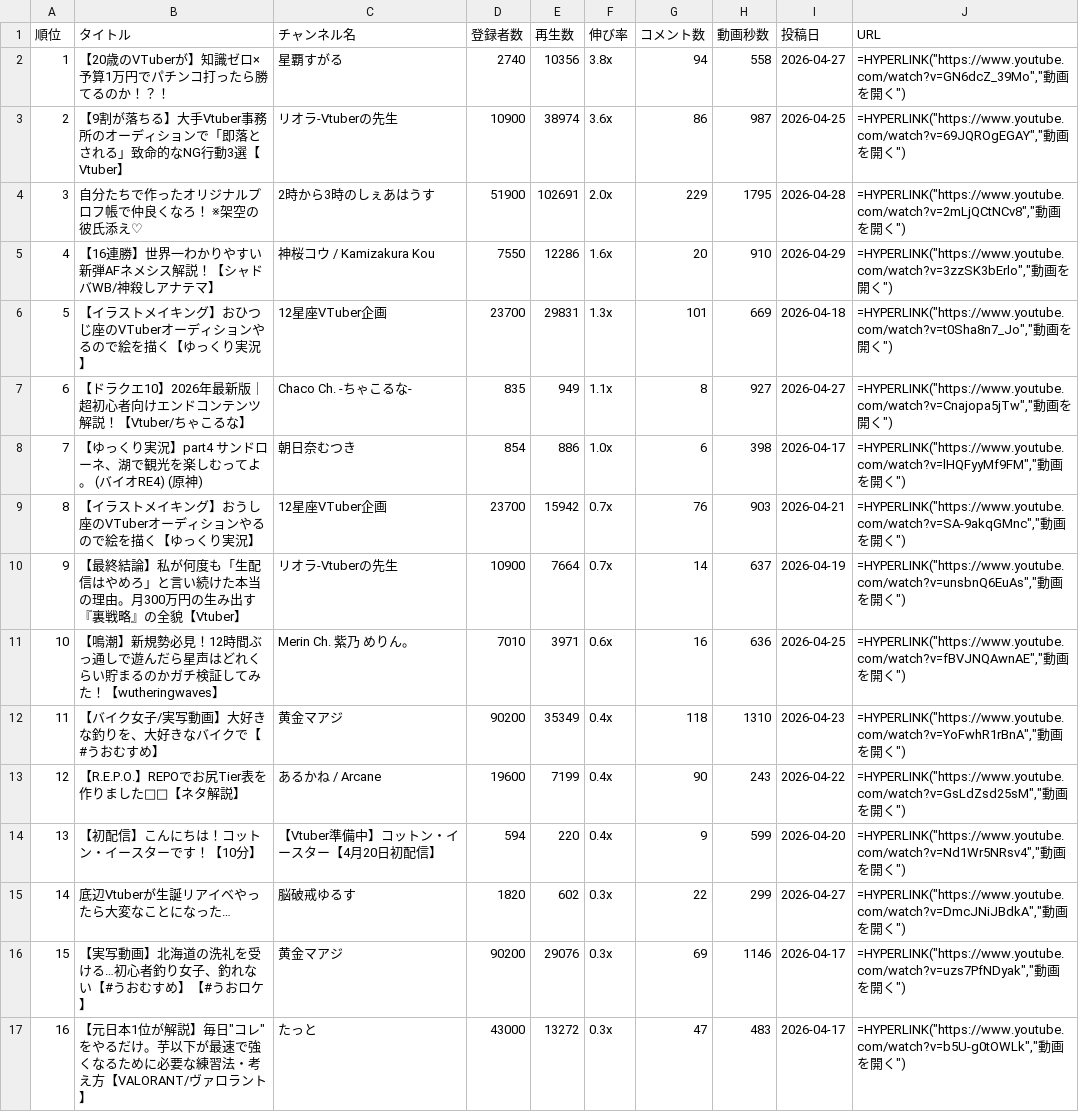
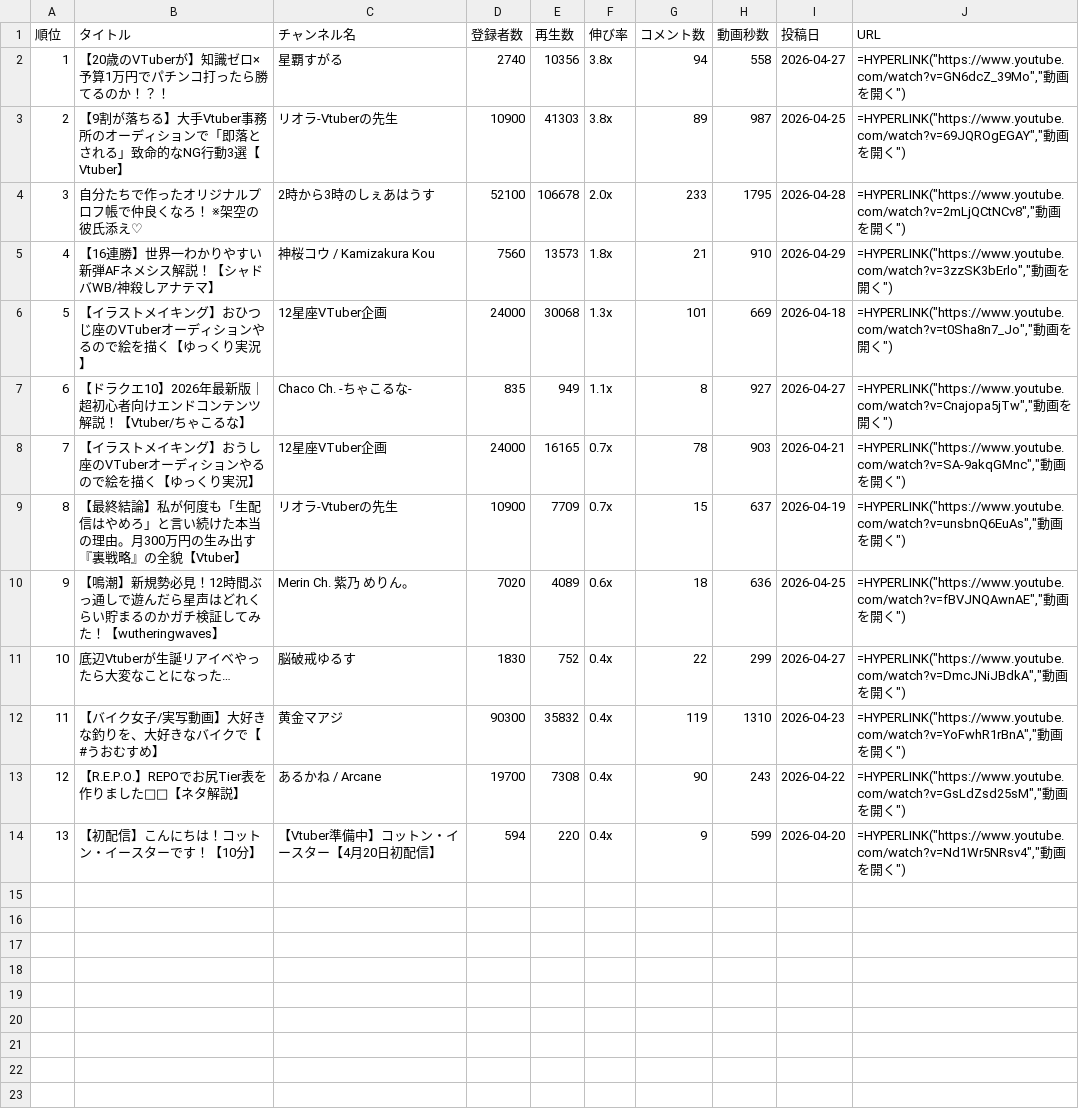
Before and after one commit to vtuberoffice07-cell/youtube-shorts-ranking, a CSV file: long_output.csv, drawn as a sheet; removed rows and columns are numbered as before the commit, all else as after; the diff names each change by its address in the sheet, - before the commit and + after, or states it on an @@ line.

```diff
--- a/long_output.csv
+++ b/long_output.csv
-E3 (再生数): 38974
+E3 (再生数): 41303
-F3 (伸び率): 3.6x
+F3 (伸び率): 3.8x
-G3 (コメント数): 86
+G3 (コメント数): 89
-D4 (登録者数): 51900
+D4 (登録者数): 52100
-E4 (再生数): 102691
+E4 (再生数): 106678
-G4 (コメント数): 229
+G4 (コメント数): 233
-D5 (登録者数): 7550
+D5 (登録者数): 7560
-E5 (再生数): 12286
+E5 (再生数): 13573
-F5 (伸び率): 1.6x
+F5 (伸び率): 1.8x
-G5 (コメント数): 20
+G5 (コメント数): 21
-D6 (登録者数): 23700
+D6 (登録者数): 24000
-E6 (再生数): 29831
+E6 (再生数): 30068
-row 8: 7 | 【ゆっくり実況】part4 サンドローネ、湖で観光を楽しむってよ。 (バイオRE4) (原神) | 朝日奈むつき | 854 | 886 | 1.0x | 6 | 398 | 2026-04-17 | =HYPERLINK("https://www.youtube.com/watch?v=lHQFyyMf9FM","動画を開く")
@@ column A (順位) renumbered between rows 8 and 10 @@
-D8 (登録者数): 23700
+D8 (登録者数): 24000
-E8 (再生数): 15942
+E8 (再生数): 16165
-G8 (コメント数): 76
+G8 (コメント数): 78
-E9 (再生数): 7664
+E9 (再生数): 7709
-G9 (コメント数): 14
+G9 (コメント数): 15
-D10 (登録者数): 7010
+D10 (登録者数): 7020
-E10 (再生数): 3971
+E10 (再生数): 4089
-G10 (コメント数): 16
+G10 (コメント数): 18
+row 11: 10 | 底辺Vtuberが生誕リアイベやったら大変なことになった… | 脳破戒ゆるす | 1830 | 752 | 0.4x | 22 | 299 | 2026-04-27 | =HYPERLINK("https://www.youtube.com/watch?v=DmcJNiJBdkA","動画を開く")
-D12 (登録者数): 90200
+D12 (登録者数): 90300
-E12 (再生数): 35349
+E12 (再生数): 35832
-G12 (コメント数): 118
+G12 (コメント数): 119
-D13 (登録者数): 19600
+D13 (登録者数): 19700
-E13 (再生数): 7199
+E13 (再生数): 7308
-row 15: 14 | 底辺Vtuberが生誕リアイベやったら大変なことになった… | 脳破戒ゆるす | 1820 | 602 | 0.3x | 22 | 299 | 2026-04-27 | =HYPERLINK("https://www.youtube.com/watch?v=DmcJNiJBdkA","動画を開く")
-row 16: 15 | 【実写動画】北海道の洗礼を受ける…初心者釣り女子、釣れない【#うおむすめ】【#うおロケ】 | 黄金マアジ | 90200 | 29076 | 0.3x | 69 | 1146 | 2026-04-17 | =HYPERLINK("https://www.youtube.com/watch?v=uzs7PfNDyak","動画を開く")
-row 17: 16 | 【元日本1位が解説】毎日"コレ"をやるだけ。芋以下が最速で強くなるために必要な練習法・考え方【VALORANT/ヴァロラント】 | たっと | 43000 | 13272 | 0.3x | 47 | 483 | 2026-04-17 | =HYPERLINK("https://www.youtube.com/watch?v=b5U-g0tOWLk","動画を開く")
```
Also changed, not shown: ranking_all_output.csv, ranking_output.csv, 15 other files.
